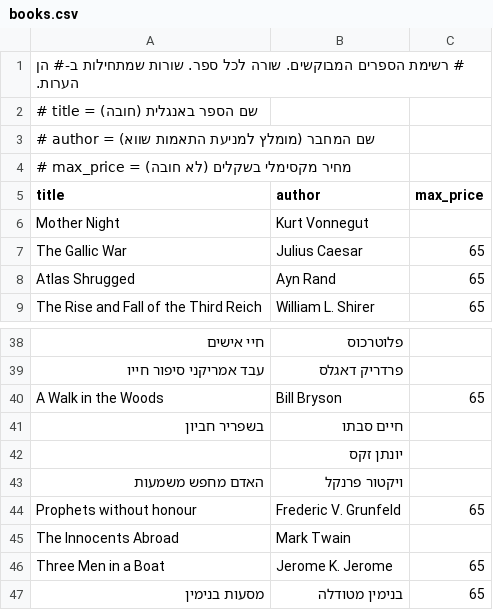
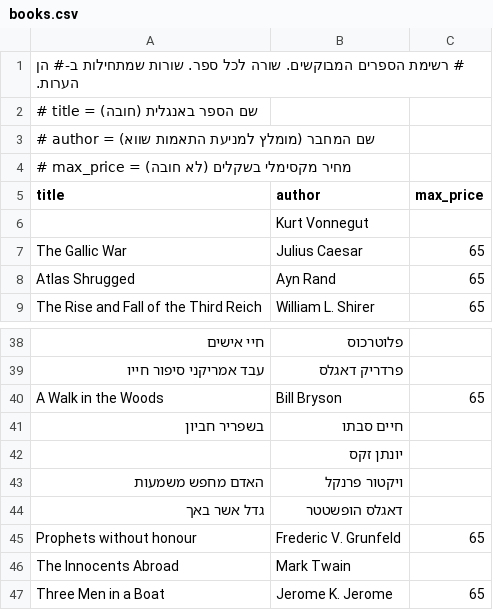
Before and after one commit to chanikr7/book-hunter, a CSV file: books.csv, drawn as a sheet; only a part is shown, gaps mark what is left out; the shorter side is filled out with more unchanged rows.

Commit message:
Fix formatting and add missing book entry

```diff
--- a/books.csv
+++ b/books.csv
@@ -5,3 +5,3 @@
 title,author,max_price
-Mother Night,Kurt Vonnegut,
+,Kurt Vonnegut,
 The Gallic War,Julius Caesar,65
@@ -43,2 +43,3 @@ A Walk in the Woods,Bill Bryson,65
 האדם מחפש משמעות,ויקטור פרנקל,
+גדל אשר באך, דאגלס הופשטטר
 Prophets without honour,Frederic V. Grunfeld,65
```
